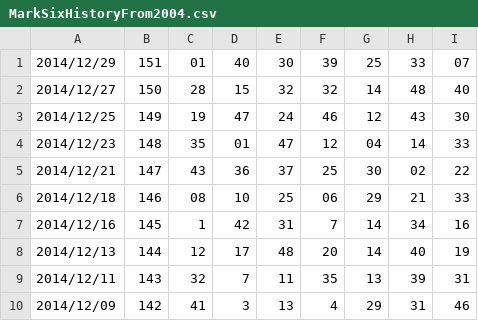
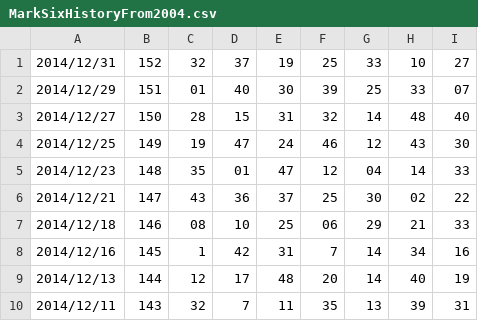
Before and after one commit to younthu/msm, a CSV file: MarkSixHistoryFrom2004.csv, drawn as a sheet; only a part is shown; the shorter side is filled out with more unchanged rows.

Commit message:
Update MarkSixHistoryFrom2004.csv

```diff
--- a/MarkSixHistoryFrom2004.csv
+++ b/MarkSixHistoryFrom2004.csv
@@ -1,3 +1,4 @@
+2014/12/31,152,32,37,19,25,33,10,27
 2014/12/29,151,01,40,30,39,25,33,07
-2014/12/27,150,28,15,32,32,14,48,40
+2014/12/27,150,28,15,31,32,14,48,40
 2014/12/25,149,19,47,24,46,12,43,30
```
